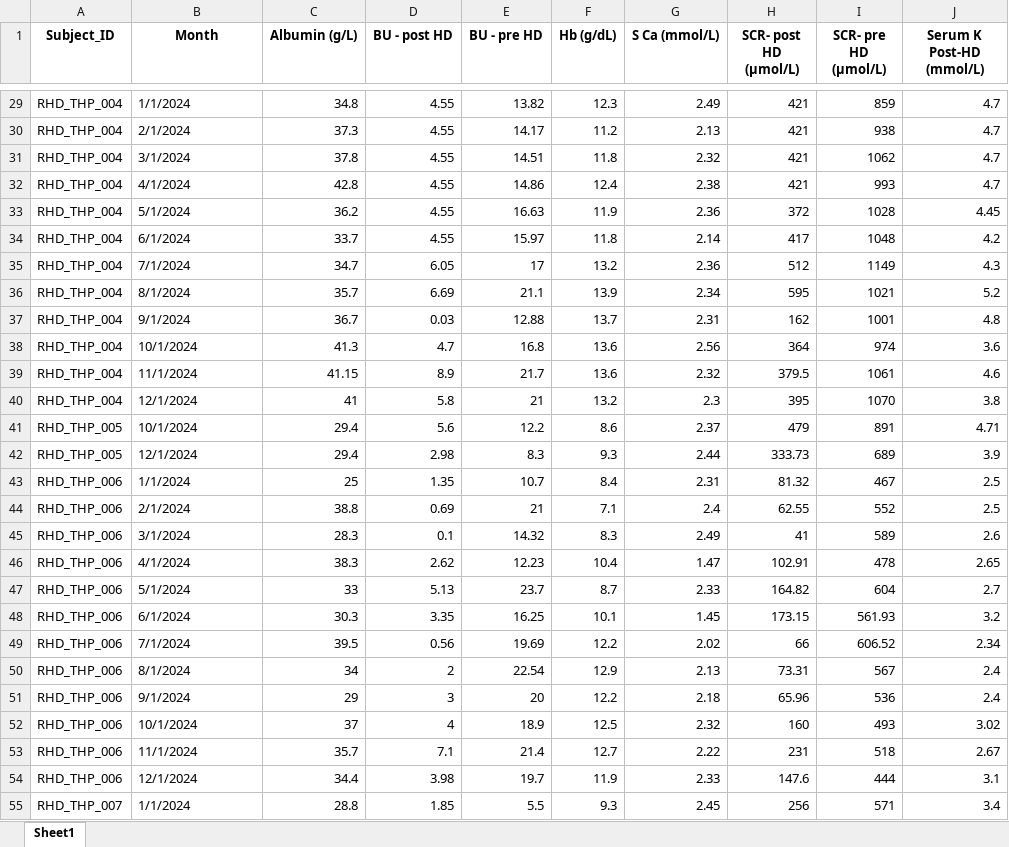
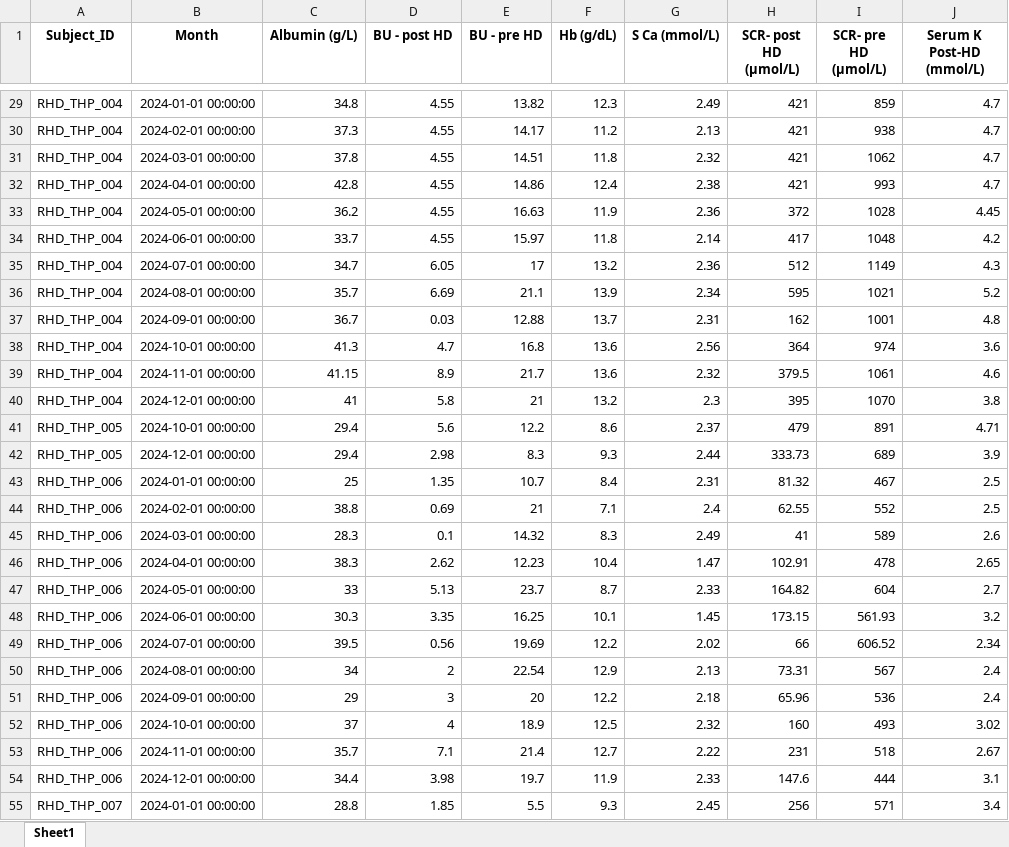
Before and after one commit to cepdnaclk/e19-4yp-AI-Driven-Renal-Care-Management-for-Hospitals-in-Sri-Lanka, an Excel workbook: ML_Model/data_set/monthlyInvestigation/cleaned_monthly_investigations.xlsx, sheet Sheet1, drawn as a sheet; only a part is shown, gaps mark what is left out; values as stored, in another font and other column widths than the file's, no borders; the diff covers the shown part only; the diff names each change by its address in the sheet, - before the commit and + after, or states it on an @@ line.

```diff
--- a/ML_Model/data_set/monthlyInvestigation/cleaned_monthly_investigations.xlsx (sheet Sheet1)
+++ b/ML_Model/data_set/monthlyInvestigation/cleaned_monthly_investigations.xlsx (sheet Sheet1)
-B29 (Month): 1/1/2024
+B29 (Month): 2024-01-01 00:00:00
-B30 (Month): 2/1/2024
+B30 (Month): 2024-02-01 00:00:00
-B31 (Month): 3/1/2024
+B31 (Month): 2024-03-01 00:00:00
-B32 (Month): 4/1/2024
+B32 (Month): 2024-04-01 00:00:00
-B33 (Month): 5/1/2024
+B33 (Month): 2024-05-01 00:00:00
-B34 (Month): 6/1/2024
+B34 (Month): 2024-06-01 00:00:00
-B35 (Month): 7/1/2024
+B35 (Month): 2024-07-01 00:00:00
-B36 (Month): 8/1/2024
+B36 (Month): 2024-08-01 00:00:00
-B37 (Month): 9/1/2024
+B37 (Month): 2024-09-01 00:00:00
-B38 (Month): 10/1/2024
+B38 (Month): 2024-10-01 00:00:00
-B39 (Month): 11/1/2024
+B39 (Month): 2024-11-01 00:00:00
-B40 (Month): 12/1/2024
+B40 (Month): 2024-12-01 00:00:00
-B41 (Month): 10/1/2024
+B41 (Month): 2024-10-01 00:00:00
-B42 (Month): 12/1/2024
+B42 (Month): 2024-12-01 00:00:00
-B43 (Month): 1/1/2024
+B43 (Month): 2024-01-01 00:00:00
-B44 (Month): 2/1/2024
+B44 (Month): 2024-02-01 00:00:00
-B45 (Month): 3/1/2024
+B45 (Month): 2024-03-01 00:00:00
-B46 (Month): 4/1/2024
+B46 (Month): 2024-04-01 00:00:00
-B47 (Month): 5/1/2024
+B47 (Month): 2024-05-01 00:00:00
-B48 (Month): 6/1/2024
+B48 (Month): 2024-06-01 00:00:00
-B49 (Month): 7/1/2024
+B49 (Month): 2024-07-01 00:00:00
-B50 (Month): 8/1/2024
+B50 (Month): 2024-08-01 00:00:00
-B51 (Month): 9/1/2024
+B51 (Month): 2024-09-01 00:00:00
-B52 (Month): 10/1/2024
+B52 (Month): 2024-10-01 00:00:00
-B53 (Month): 11/1/2024
+B53 (Month): 2024-11-01 00:00:00
-B54 (Month): 12/1/2024
+B54 (Month): 2024-12-01 00:00:00
-B55 (Month): 1/1/2024
+B55 (Month): 2024-01-01 00:00:00
```
Also changed, not shown: 372 edited cells elsewhere in this sheet, 4 other files.
